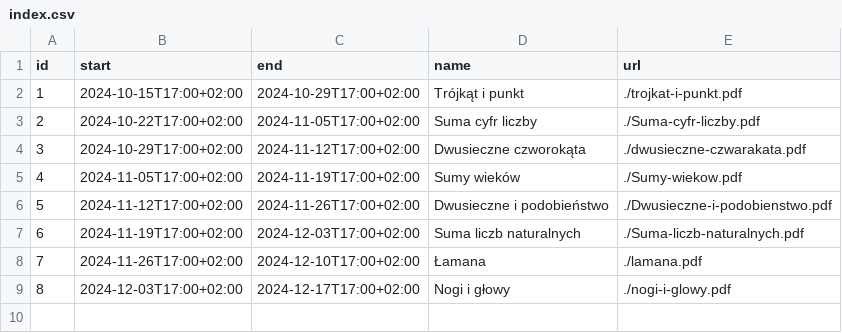
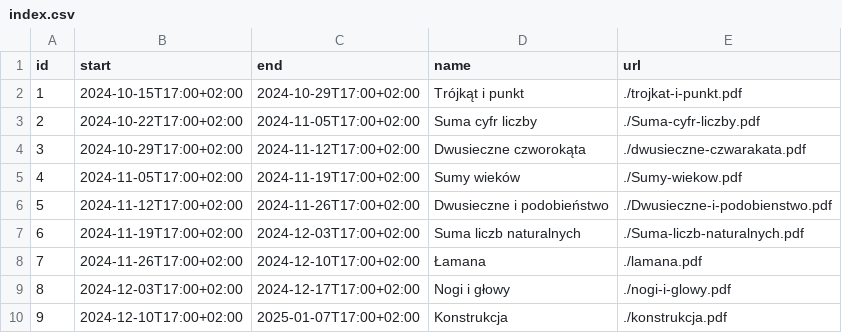
Before and after one commit to wkordalski/klz-data, a CSV file: ed24/index.csv, drawn as a sheet; the diff names each change by its address in the sheet, - before the commit and + after, or states it on an @@ line.

```diff
--- a/ed24/index.csv
+++ b/ed24/index.csv
+row 10: 9 | 2024-12-10T17:00+02:00 | 2025-01-07T17:00+02:00 | Konstrukcja | ./konstrukcja.pdf
```
Also changed, not shown: 1 other file.
